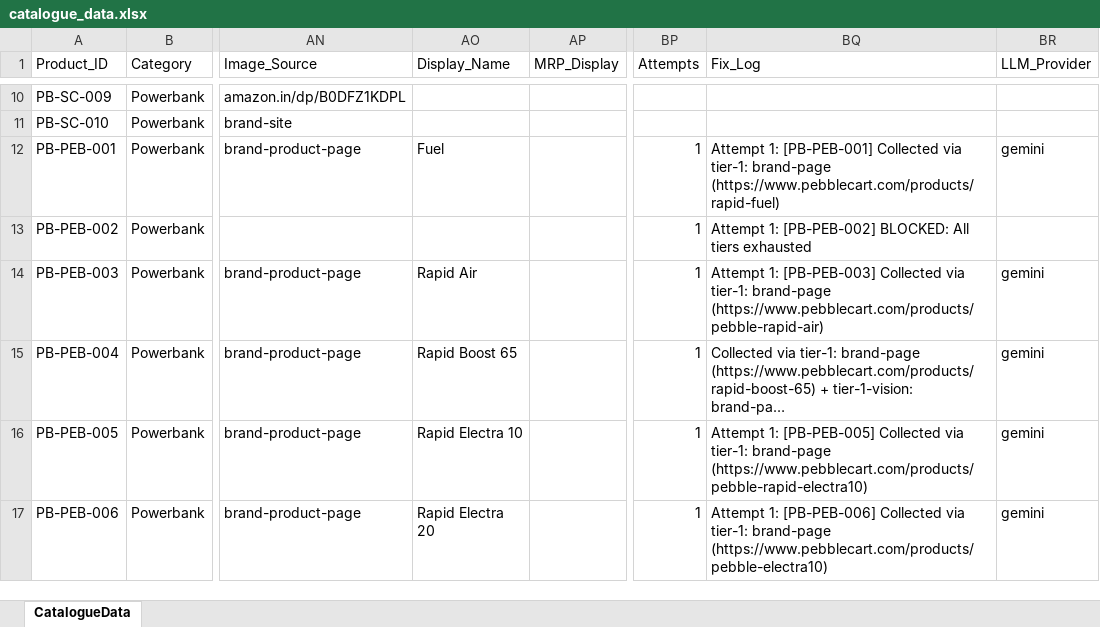
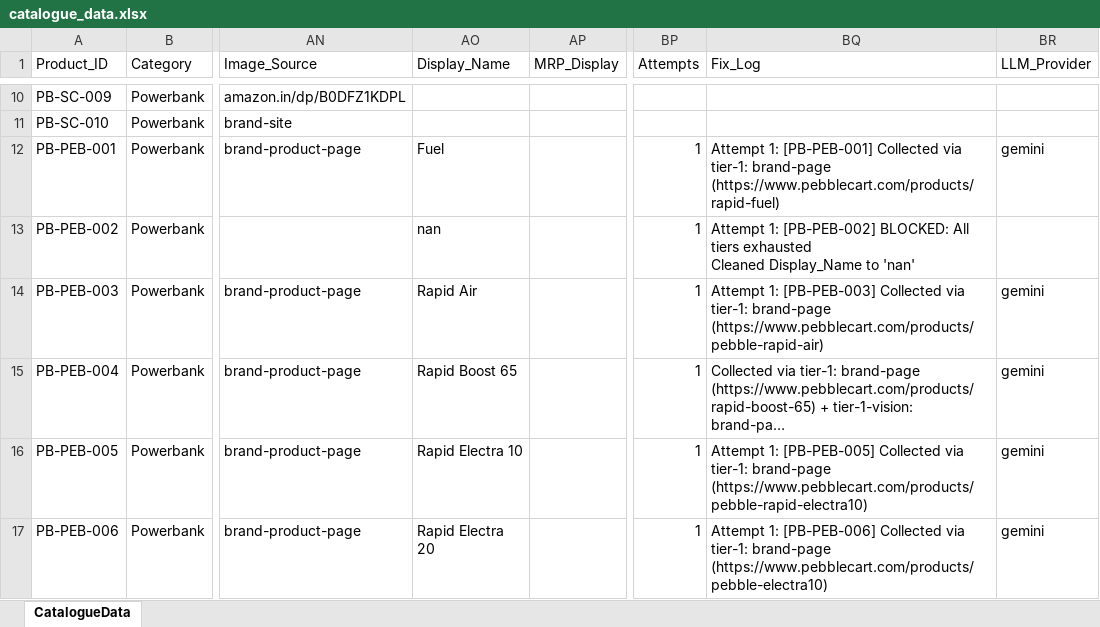
Before and after one commit to 14somesh/catalogue-building, an Excel workbook: data/catalogue_data.xlsx, sheet CatalogueData, drawn as a sheet; only a part is shown, gaps mark what is left out; long unchanged cells end in …; values as stored, in another font and other column widths than the file's, no borders; ↵ is a line break in a cell; the diff names each change by its address in the sheet, - before the commit and + after, or states it on an @@ line.

Commit message:
Phase 0: Foundation API layer with SQLite job store, atomic single worker, brand lock, and progress callbacks

```diff
--- a/data/catalogue_data.xlsx (sheet CatalogueData)
+++ b/data/catalogue_data.xlsx (sheet CatalogueData)
-AO13 (Display_Name): (empty)
+AO13 (Display_Name): nan
-BQ13 (Fix_Log): …tiers exhausted
+BQ13 (Fix_Log): …tiers exhausted ↵ Cleaned Display_Name to 'nan'
```
Also changed, not shown: 10 other files.
